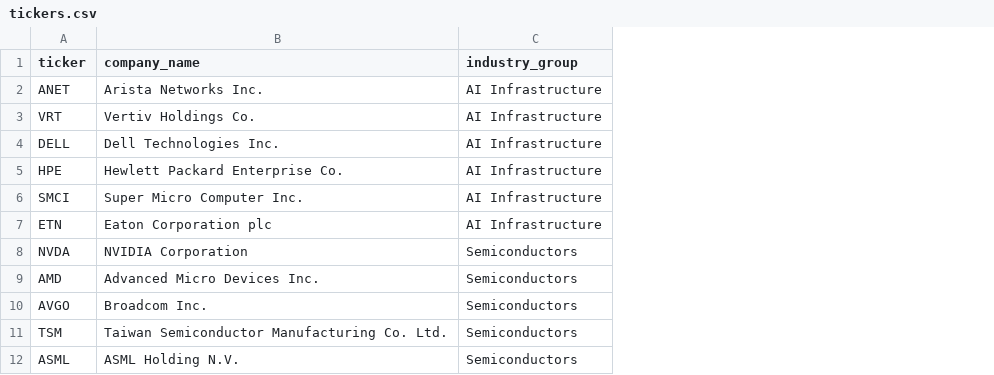
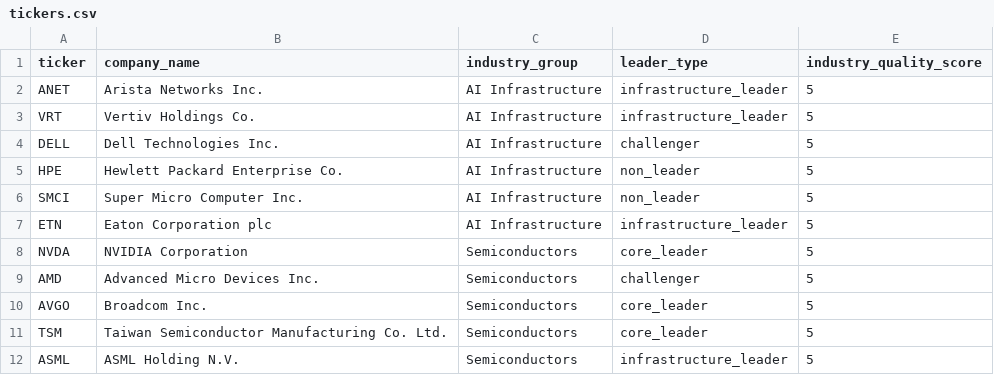
Before and after one commit to Dokal5/market-regime-monitor, a CSV file: tickers.csv, drawn as a sheet; only a part is shown; the diff names each change by its address in the sheet, - before the commit and + after, or states it on an @@ line.

Commit message:
Add leader accumulation filter

```diff
--- a/tickers.csv
+++ b/tickers.csv
+column D (leader_type), rows 2-12: infrastructure_leader | infrastructure_leader | challenger | non_leader | non_leader | infrastructure_leader | core_leader | challenger | core_leader | core_leader | infrastructure_leader
+column E (industry_quality_score), rows 2-12: all 5
```
Also changed, not shown: outputs/industry_momentum.csv, 11 other files.
